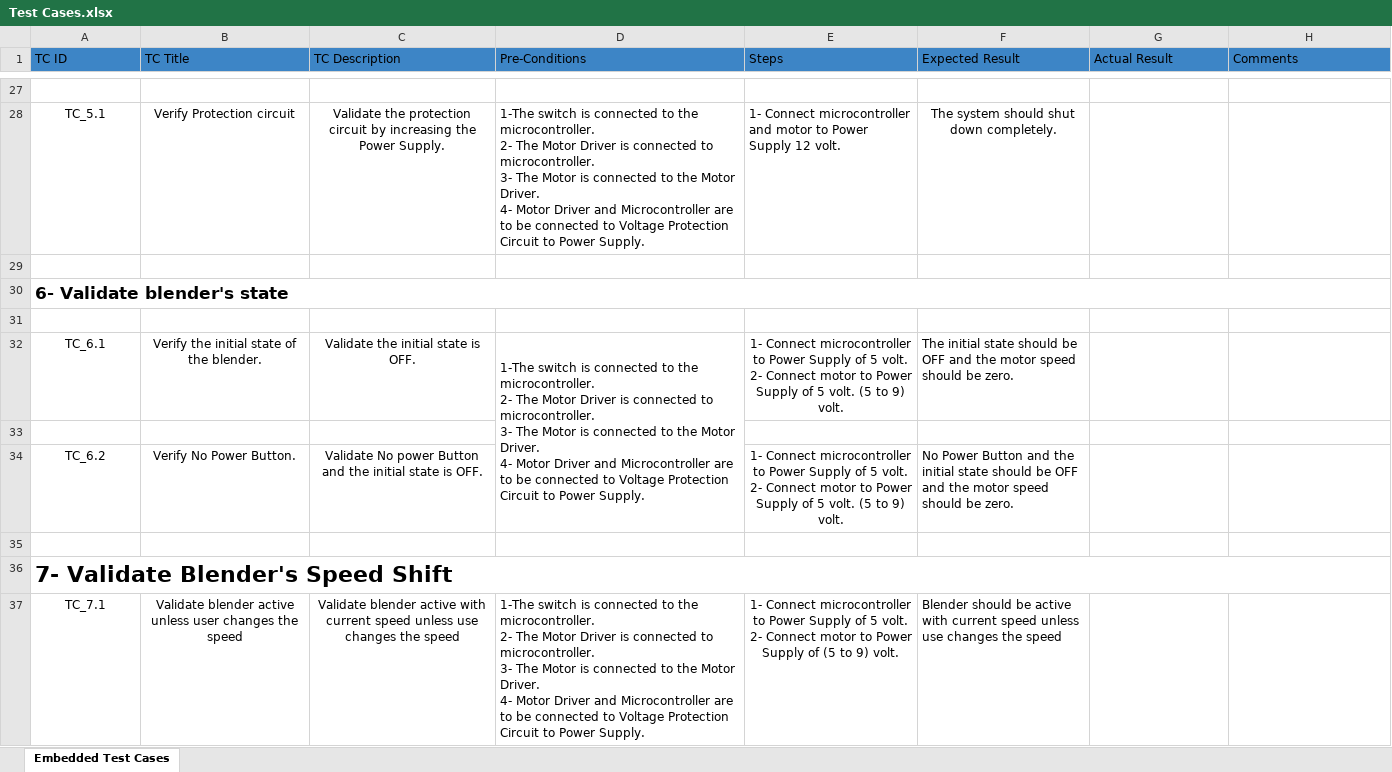
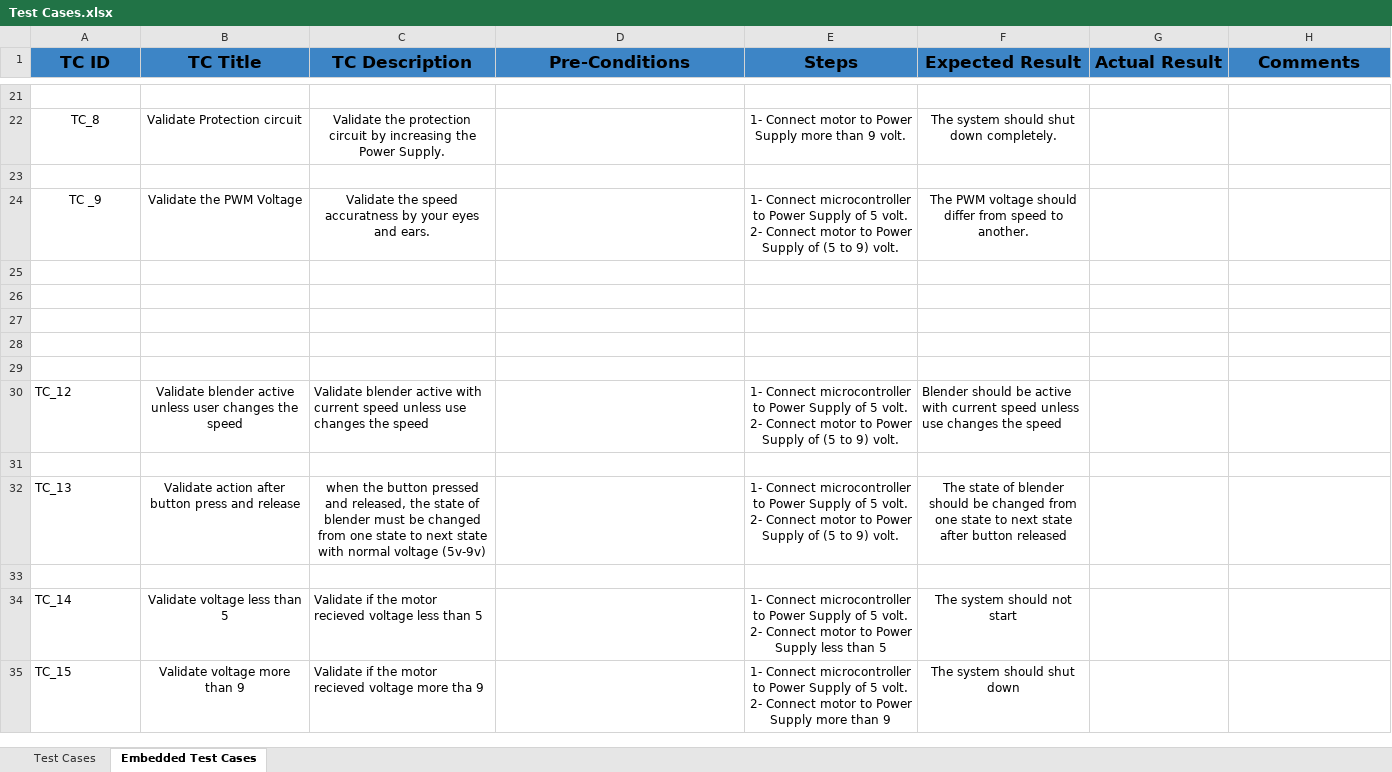
Before and after one commit to ITI-Embedded-QA/Kenovo_ElectricBlender, an Excel workbook: Validation/Test Cases.xlsx, sheet Embedded Test Cases, drawn as a sheet; only a part is shown, gaps mark what is left out; values as stored, in another font and other column widths than the file's, no borders; removed rows and columns are numbered as before the commit, all else as after; ↵ is a line break in a cell; the diff covers the shown part only; the diff names each change by its address in the sheet, - before the commit and + after, or states it on an @@ line.

Commit message:
Add new Test cases by Esraa Ahmed and Basma Emad

```diff
--- a/Validation/Test Cases.xlsx (sheet Embedded Test Cases)
+++ b/Validation/Test Cases.xlsx (sheet Embedded Test Cases)
+sheet tab: Test Cases
@@ A1:H1 bold: off → on, text size: larger, alignment: left → center @@
-A22 (TC ID): TC_5.1
+A22 (TC ID): TC_8
-B22 (TC Title): Verify Protection circuit
+B22 (TC Title): Validate Protection circuit
-D22 (Pre-Conditions): 1-The switch is connected to the microcontroller. ↵ 2- The Motor Driver is connected to microcontroller. ↵ 3- The Motor is connected to the Motor Driver. ↵ 4- Motor Driver and Microcontroller are to be connected to Voltage Protection Circuit to Power Supply.
+D22 (Pre-Conditions): (empty)
-E22 (Steps): 1- Connect microcontroller and motor to Power Supply 12 volt.
+E22 (Steps): 1- Connect motor to Power Supply more than 9 volt.
-E22 alignment: left
+E22 alignment: center
-row 30: 6- Validate blender's state
+row 24: TC _9 | Validate the PWM Voltage | Validate the speed accuratness by your eyes and ears. |  | 1- Connect microcontroller to Power Supply of 5 volt. ↵ 2- Connect motor to Power Supply of (5 to 9) volt. | The PWM voltage should differ from speed to another.
-row 32: TC_6.1 | Verify the initial state of the blender. | Validate the initial state is OFF. | 1-The switch is connected to the microcontroller. ↵ 2- The Motor Driver is connected to microcontroller. ↵ 3- The Motor is connected to the Motor Driver. ↵ 4- Motor Driver and Microcontroller are to be connected to Voltage Protection Circuit to Power Supply. | 1- Connect microcontroller to Power Supply of 5 volt. ↵ 2- Connect motor to Power Supply of 5 volt. (5 to 9) volt. | The initial state should be OFF and the motor speed should be zero.
-row 34: TC_6.2 | Verify No Power Button. | Validate No power Button and the initial state is OFF. |  | 1- Connect microcontroller to Power Supply of 5 volt. ↵ 2- Connect motor to Power Supply of 5 volt. (5 to 9) volt. | No Power Button and the initial state should be OFF and the motor speed should be zero.
-A28 (TC ID): 7- Validate Blender's Speed Shift
+A28 (TC ID): (empty)
-A36:H36 merged
+row 29: (empty)
-A30 (TC ID): TC_7.1
+A30 (TC ID): TC_12
-A30 alignment: center
+A30 alignment: left
-C30 alignment: center
+C30 alignment: left
-D30 (Pre-Conditions): 1-The switch is connected to the microcontroller. ↵ 2- The Motor Driver is connected to microcontroller. ↵ 3- The Motor is connected to the Motor Driver. ↵ 4- Motor Driver and Microcontroller are to be connected to Voltage Protection Circuit to Power Supply.
+D30 (Pre-Conditions): (empty)
+row 31: (empty)
+row 32: TC_13 | Validate action after button press and release | when the button pressed and released, the state of blender must be changed from one state to next state with normal voltage (5v-9v) |  | 1- Connect microcontroller to Power Supply of 5 volt. ↵ 2- Connect motor to Power Supply of (5 to 9) volt. | The state of blender should be changed from one state to next state after button released
+row 33: (empty)
+row 34: TC_14 | Validate voltage less than 5 | Validate if the motor recieved voltage less than 5 |  | 1- Connect microcontroller to Power Supply of 5 volt. ↵ 2- Connect motor to Power Supply less than 5 | The system should not start
+row 35: TC_15 | Validate voltage more than 9 | Validate if the motor recieved voltage more tha 9 |  | 1- Connect microcontroller to Power Supply of 5 volt. ↵ 2- Connect motor to Power Supply more than 9 | The system should shut down
```
Also changed, not shown: 9 added rows, 15 removed rows, 10 edited cells, cell formats and merged cells elsewhere in this sheet.
